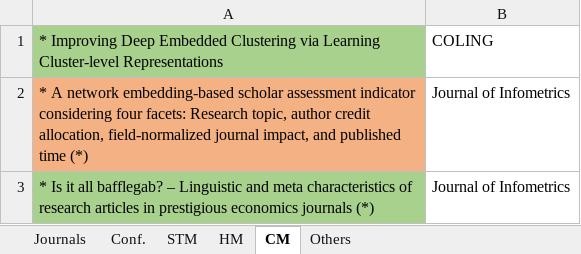
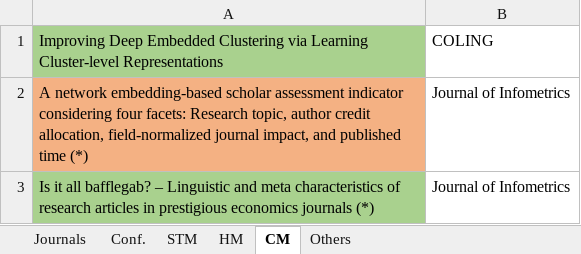
Before and after one commit to iberius96/Msc_Thesis, an Excel workbook: References/Selection.xlsx, sheet CM, drawn as a sheet; values as stored, in another font and other column widths than the file's, no borders; the diff names each change by its address in the sheet, - before the commit and + after, or states it on an @@ line.

```diff
--- a/References/Selection.xlsx (sheet CM)
+++ b/References/Selection.xlsx (sheet CM)
-A1: * Improving Deep…
+A1: Improving Deep…
-A2: * A network…
+A2: A network…
-A3: * Is it…
+A3: Is it…
```
Also changed, not shown: sheet Conf., sheet Others, sheet HM, sheet STM, sheet Journals, 7 other files.
